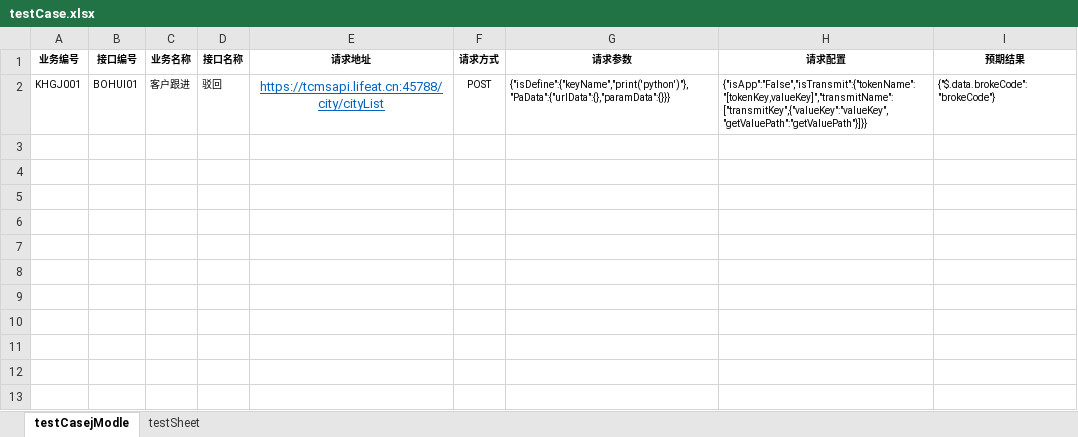
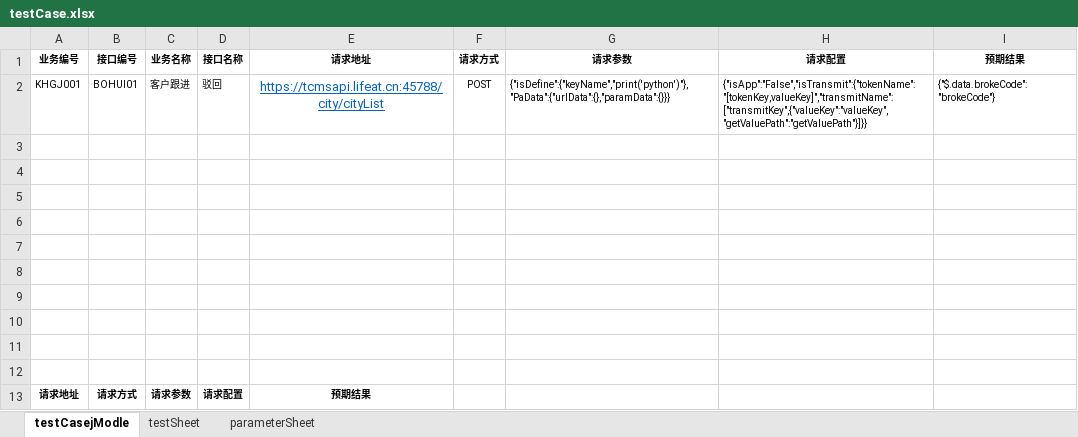
Before and after one commit to laixijun/hopsapi_test1, an Excel workbook: testcase/testCaseAll/testCase.xlsx, sheet testCasejModle, drawn as a sheet; values as stored, in another font and other column widths than the file's, no borders; the diff names each change by its address in the sheet, - before the commit and + after, or states it on an @@ line.

```diff
--- a/testcase/testCaseAll/testCase.xlsx (sheet testCasejModle)
+++ b/testcase/testCaseAll/testCase.xlsx (sheet testCasejModle)
+sheet tab: parameterSheet
+row 3: (empty)
+row 4: (empty)
+row 5: (empty)
+row 6: (empty)
+row 7: (empty)
+row 8: (empty)
+row 9: (empty)
+row 10: (empty)
+row 11: (empty)
+row 12: (empty)
+row 13: 请求地址 | 请求方式 | 请求参数 | 请求配置 | 预期结果
```
Also changed, not shown: sheet testSheet, 12 other files.
